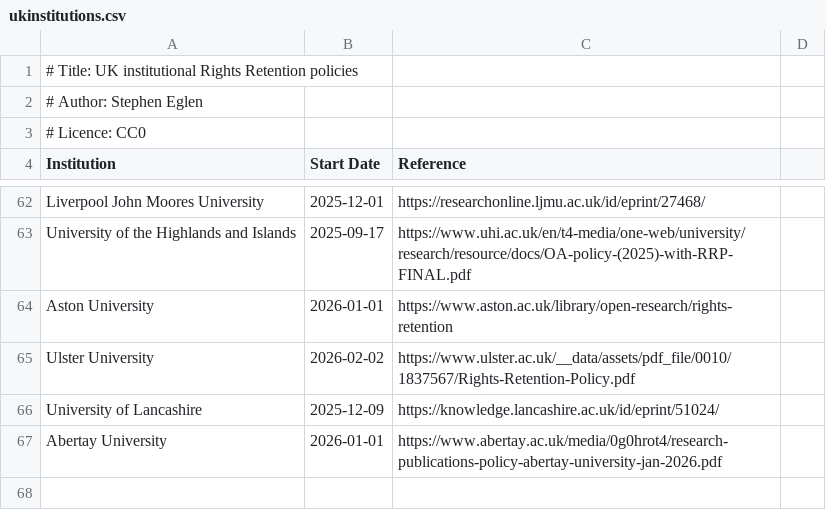
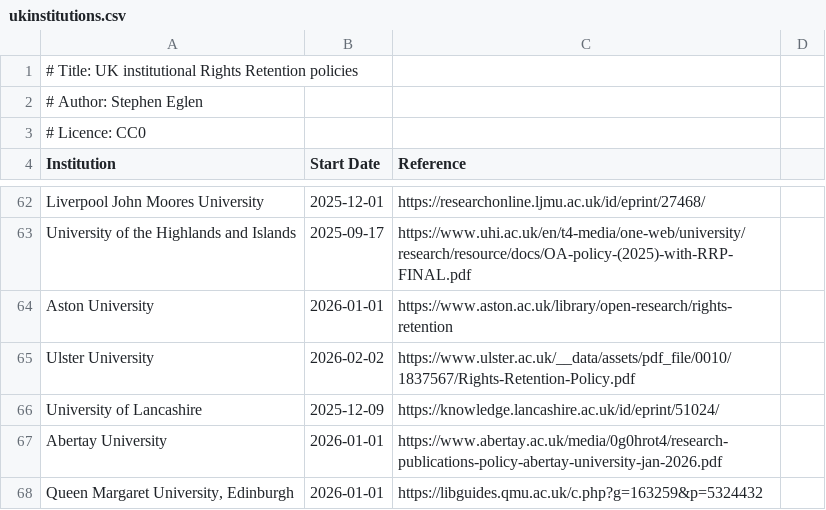
Before and after one commit to sje30/rrs, a CSV file: ukinstitutions.csv, drawn as a sheet; only a part is shown, gaps mark what is left out; the diff names each change by its address in the sheet, - before the commit and + after, or states it on an @@ line.

```diff
--- a/ukinstitutions.csv
+++ b/ukinstitutions.csv
+row 68: Queen Margaret University, Edinburgh | 2026-01-01 | https://libguides.qmu.ac.uk/c.php?g=163259&p=5324432
```
Also changed, not shown: places.csv, 2 other files.
